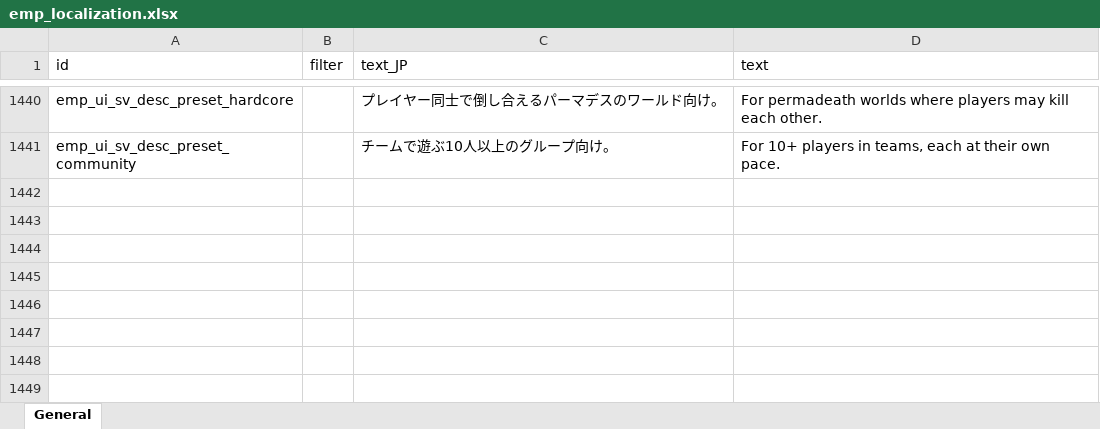
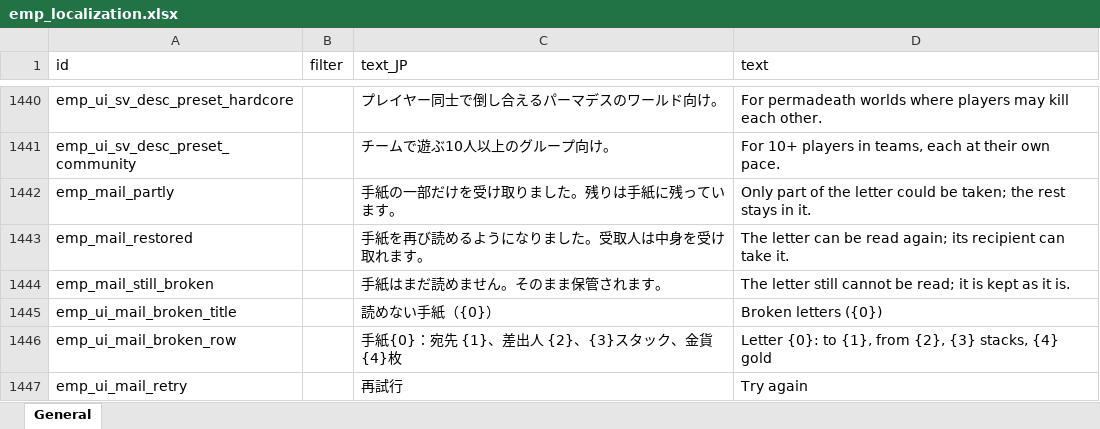
Before and after one commit to ElinTogether/ElinTogether, an Excel workbook: package/LangMod/EN/emp_localization.xlsx, sheet General, drawn as a sheet; only a part is shown, gaps mark what is left out; values as stored, in another font and other column widths than the file's, no borders; the diff names each change by its address in the sheet, - before the commit and + after, or states it on an @@ line.

```diff
--- a/package/LangMod/EN/emp_localization.xlsx (sheet General)
+++ b/package/LangMod/EN/emp_localization.xlsx (sheet General)
+row 1442: emp_mail_partly |  | 手紙の一部だけを受け取りました。残りは手紙に残っています。 | Only part of the letter could be taken; the rest stays in it.
+row 1443: emp_mail_restored |  | 手紙を再び読めるようになりました。受取人は中身を受け取れます。 | The letter can be read again; its recipient can take it.
+row 1444: emp_mail_still_broken |  | 手紙はまだ読めません。そのまま保管されます。 | The letter still cannot be read; it is kept as it is.
+row 1445: emp_ui_mail_broken_title |  | 読めない手紙（{0}） | Broken letters ({0})
+row 1446: emp_ui_mail_broken_row |  | 手紙{0}：宛先 {1}、差出人 {2}、{3}スタック、金貨{4}枚 | Letter {0}: to {1}, from {2}, {3} stacks, {4} gold
+row 1447: emp_ui_mail_retry |  | 再試行 | Try again
```
Also changed, not shown: 6 other files.
